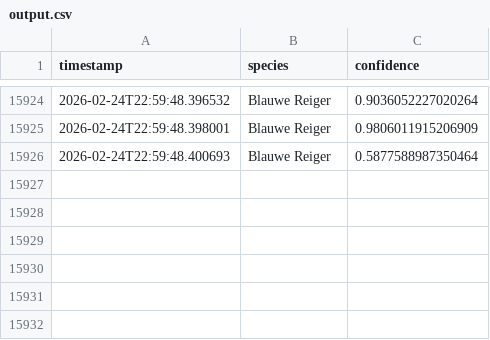
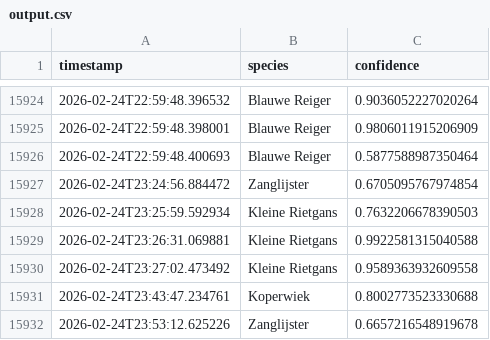
Before and after one commit to wande001/birdDetection, a CSV file: data/output.csv, drawn as a sheet; only a part is shown, gaps mark what is left out.

Commit message:
Auto-commit output.csv at 2026-02-25 00:00

```diff
--- a/data/output.csv
+++ b/data/output.csv
@@ -15926 +15926,7 @@ timestamp,species,confidence
 2026-02-24T22:59:48.400693,Blauwe Reiger,0.5877588987350464
+2026-02-24T23:24:56.884472,Zanglijster,0.6705095767974854
+2026-02-24T23:25:59.592934,Kleine Rietgans,0.7632206678390503
+2026-02-24T23:26:31.069881,Kleine Rietgans,0.9922581315040588
+2026-02-24T23:27:02.473492,Kleine Rietgans,0.9589363932609558
+2026-02-24T23:43:47.234761,Koperwiek,0.8002773523330688
+2026-02-24T23:53:12.625226,Zanglijster,0.6657216548919678
```
